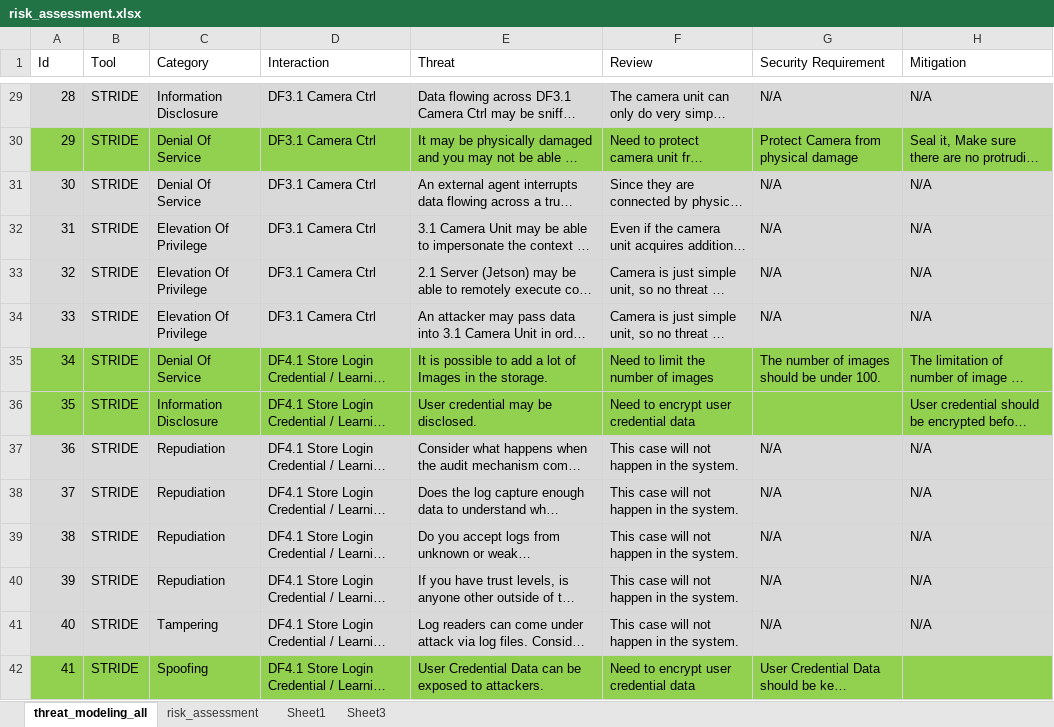
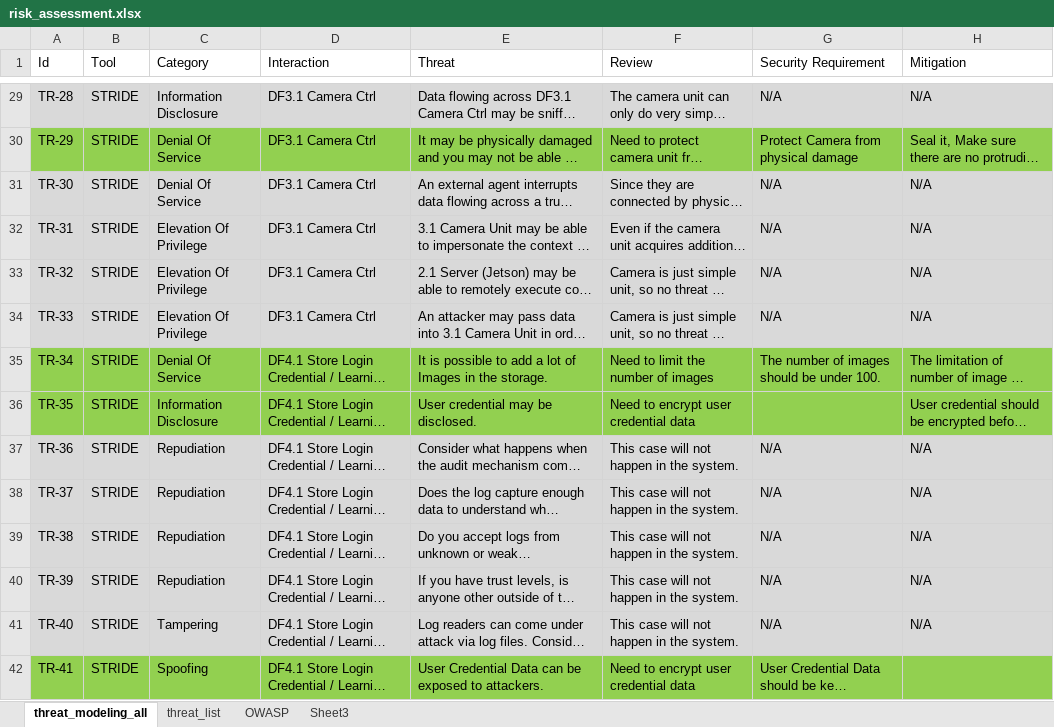
Before and after one commit to prayam/cmu_project_public_bak, an Excel workbook: docs/06_risk_assessment/risk_assessment.xlsx, sheet threat_modeling_all, drawn as a sheet; only a part is shown, gaps mark what is left out; long unchanged cells end in …; values as stored, in another font and other column widths than the file's, no borders; the diff covers the shown part only; the diff names each change by its address in the sheet, - before the commit and + after, or states it on an @@ line.

Commit message:
[docs] update threat number & risk assessment
update threat number & risk assessment
move some document files

```diff
--- a/docs/06_risk_assessment/risk_assessment.xlsx (sheet threat_modeling_all)
+++ b/docs/06_risk_assessment/risk_assessment.xlsx (sheet threat_modeling_all)
-sheet tab: risk_assessment
+sheet tab: threat_list
-sheet tab: Sheet1
+sheet tab: OWASP
-A29 (Id): 28
+A29 (Id): TR-28
-A30 (Id): 29
+A30 (Id): TR-29
-A31 (Id): 30
+A31 (Id): TR-30
-A32 (Id): 31
+A32 (Id): TR-31
-A33 (Id): 32
+A33 (Id): TR-32
-A34 (Id): 33
+A34 (Id): TR-33
-A35 (Id): 34
+A35 (Id): TR-34
-A36 (Id): 35
+A36 (Id): TR-35
-A37 (Id): 36
+A37 (Id): TR-36
-A38 (Id): 37
+A38 (Id): TR-37
-A39 (Id): 38
+A39 (Id): TR-38
-A40 (Id): 39
+A40 (Id): TR-39
-A41 (Id): 40
+A41 (Id): TR-40
-A42 (Id): 41
+A42 (Id): TR-41
```
Also changed, not shown: 46 edited cells elsewhere in this sheet, sheet OWASP, sheet threat_list, formulas that keep their value, docs/05_threat_modeling/threat_modeling.xlsx, 4 other files.
